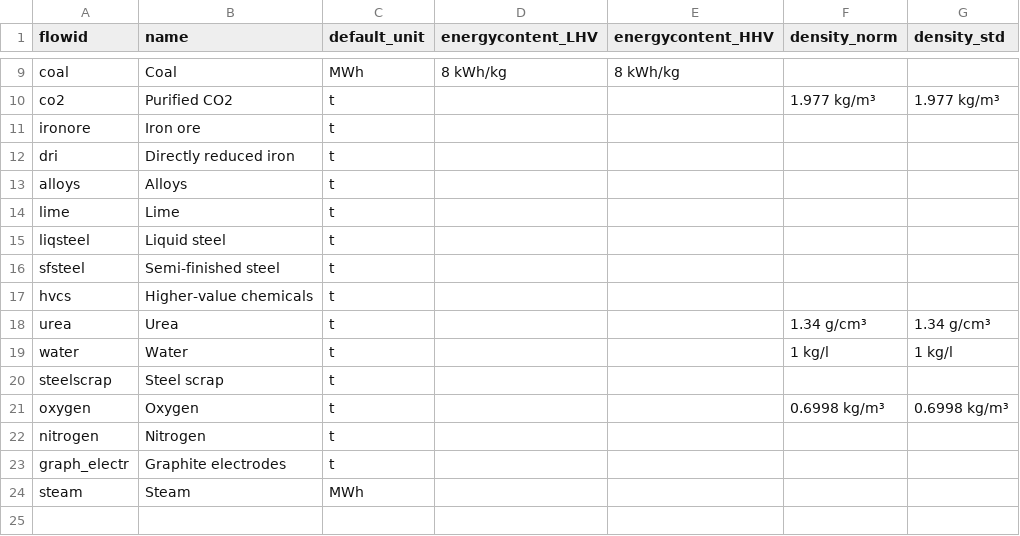
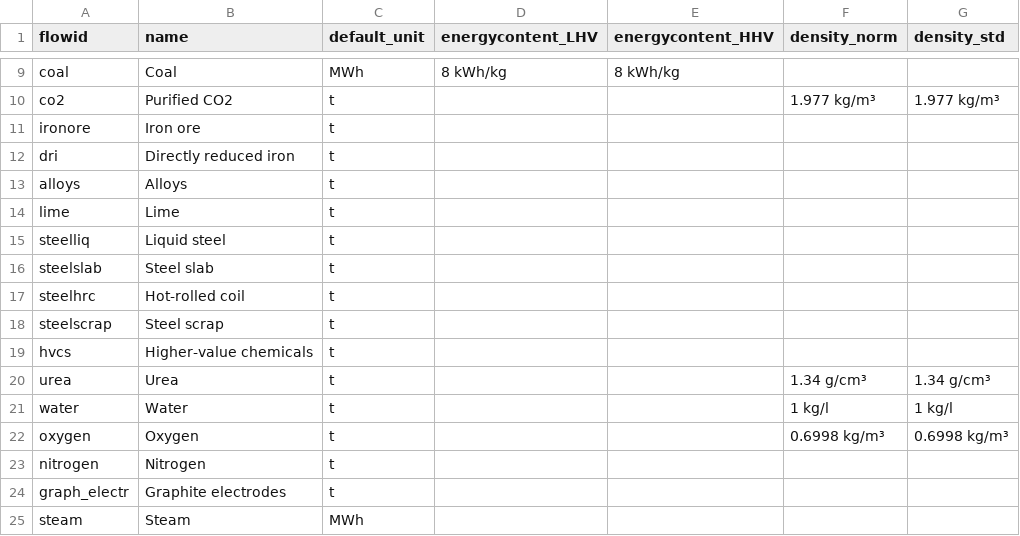
Before and after one commit to PhilippVerpoort/posted, a CSV file: inst/extdata/flow_types.csv, drawn as a sheet; only a part is shown, gaps mark what is left out.

Commit message:
Updated casting and rolling data.

```diff
--- a/inst/extdata/flow_types.csv
+++ b/inst/extdata/flow_types.csv
@@ -14,4 +14,6 @@ alloys,Alloys,t,,,,
 lime,Lime,t,,,,
-liqsteel,Liquid steel,t,,,,
-sfsteel,Semi-finished steel,t,,,,
+steelliq,Liquid steel,t,,,,
+steelslab,Steel slab,t,,,,
+steelhrc,Hot-rolled coil,t,,,,
+steelscrap,Steel scrap,t,,,,
 hvcs,Higher-value chemicals,t,,,,
@@ -19,3 +21,2 @@ urea,Urea,t,,,1.34 g/cm³,1.34 g/cm³
 water,Water,t,,,1 kg/l,1 kg/l
-steelscrap,Steel scrap,t,,,,
 oxygen,Oxygen,t,,,0.6998 kg/m³,0.6998 kg/m³
```
Also changed, not shown: 4 other files.
